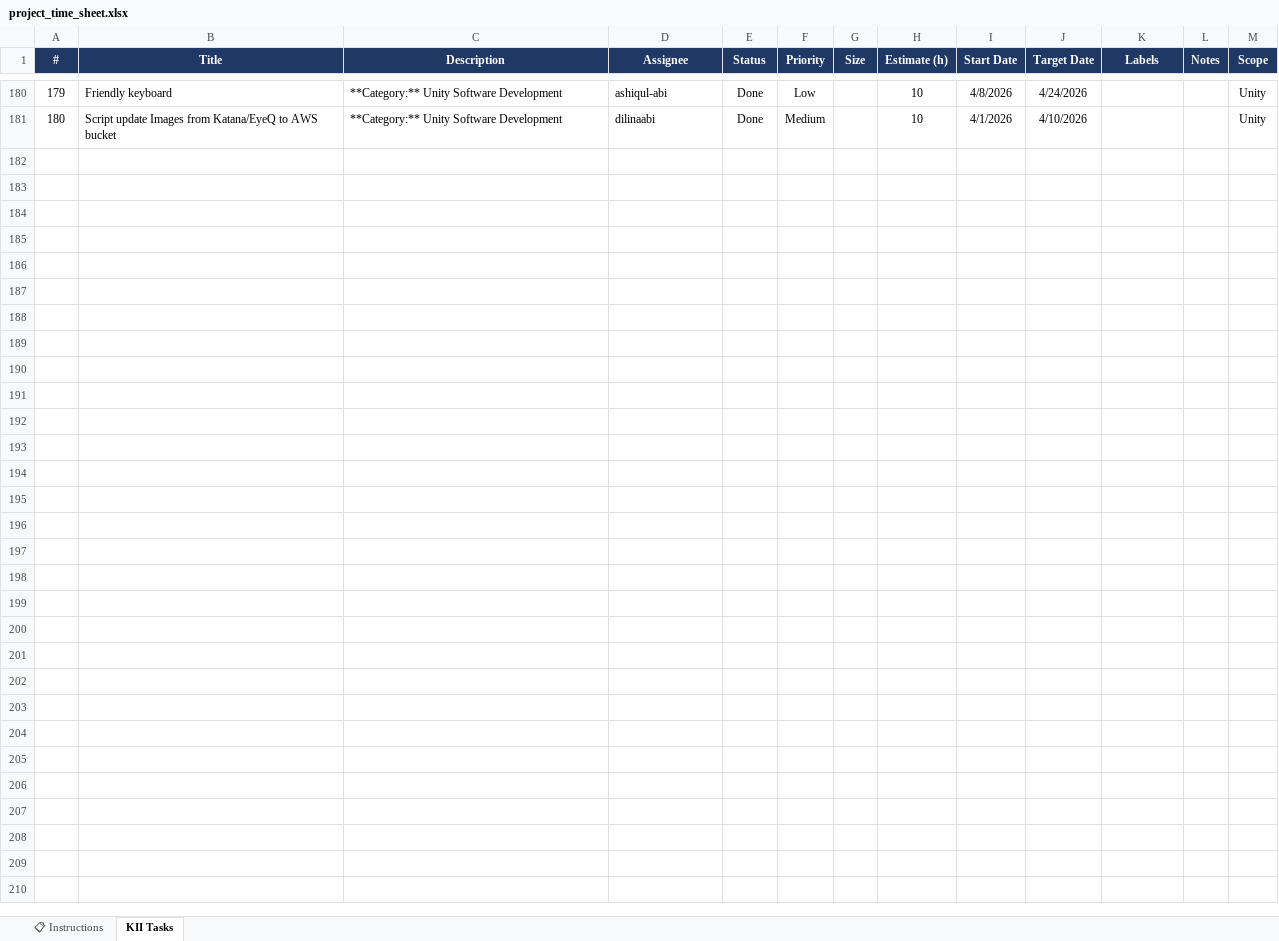
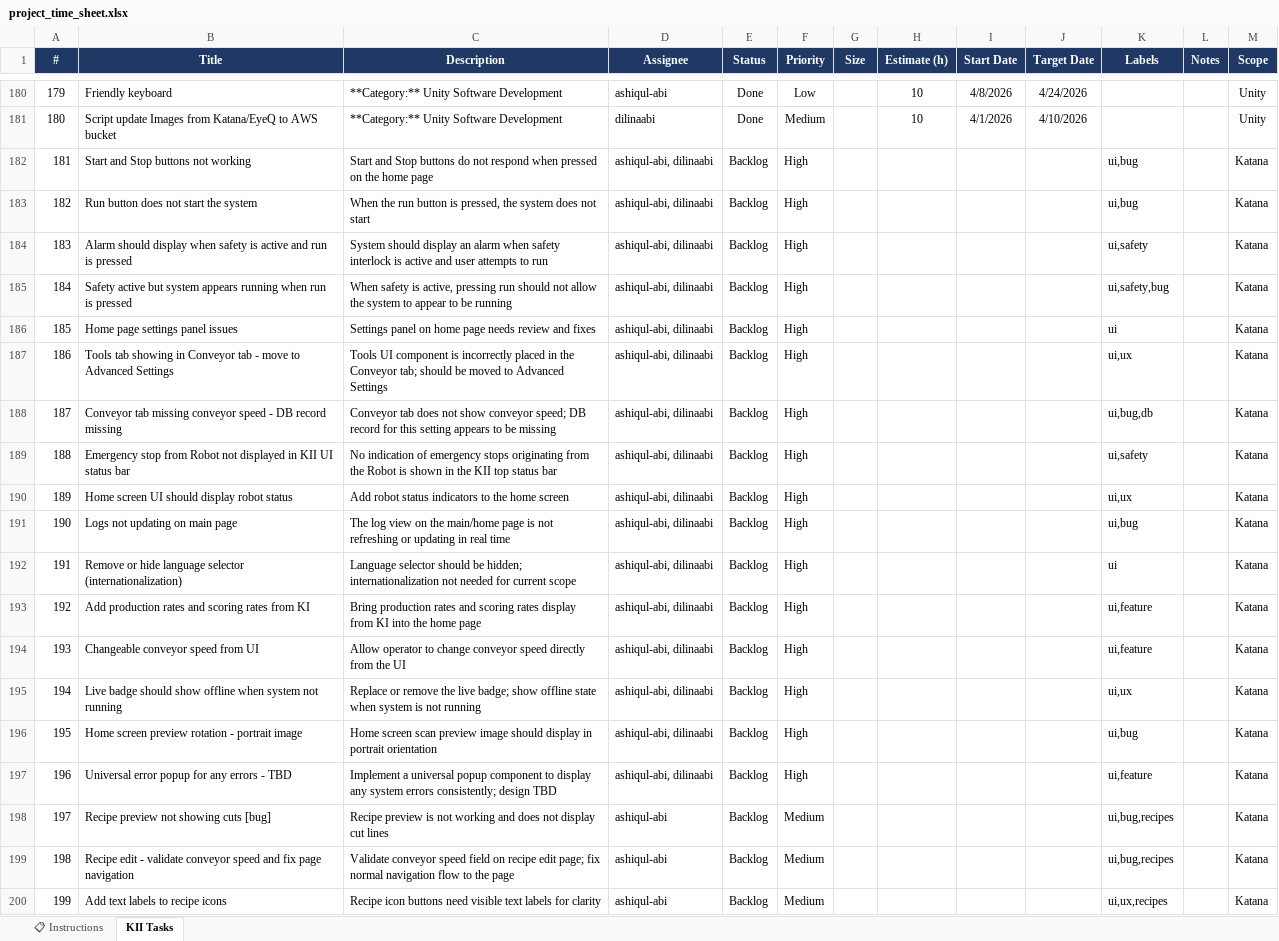
Before and after one commit to MauricioDuqueABI/Project-timesheet, an Excel workbook: project_time_sheet.xlsx, sheet KII Tasks, drawn as a sheet; only a part is shown, gaps mark what is left out; values as stored, in another font and other column widths than the file's, no borders; conditional formats not drawn; the diff covers the shown part only; the diff names each change by its address in the sheet, - before the commit and + after, or states it on an @@ line.

Commit message:
Sync 2026-07-02 08:37 - add tasks 181-232 (52 new KII tasks)

```diff
--- a/project_time_sheet.xlsx (sheet KII Tasks)
+++ b/project_time_sheet.xlsx (sheet KII Tasks)
+row 182: 181 | Start and Stop buttons not working | Start and Stop buttons do not respond when pressed on the home page | ashiqul-abi, dilinaabi | Backlog | High |  |  |  |  | ui,bug |  | Katana
+row 183: 182 | Run button does not start the system | When the run button is pressed, the system does not start | ashiqul-abi, dilinaabi | Backlog | High |  |  |  |  | ui,bug |  | Katana
+row 184: 183 | Alarm should display when safety is active and run is pressed | System should display an alarm when safety interlock is active and user attempts to run | ashiqul-abi, dilinaabi | Backlog | High |  |  |  |  | ui,safety |  | Katana
+row 185: 184 | Safety active but system appears running when run is pressed | When safety is active, pressing run should not allow the system to appear to be running | ashiqul-abi, dilinaabi | Backlog | High |  |  |  |  | ui,safety,bug |  | Katana
+row 186: 185 | Home page settings panel issues | Settings panel on home page needs review and fixes | ashiqul-abi, dilinaabi | Backlog | High |  |  |  |  | ui |  | Katana
+row 187: 186 | Tools tab showing in Conveyor tab - move to Advanced Settings | Tools UI component is incorrectly placed in the Conveyor tab; should be moved to Advanced Settings | ashiqul-abi, dilinaabi | Backlog | High |  |  |  |  | ui,ux |  | Katana
+row 188: 187 | Conveyor tab missing conveyor speed - DB record missing | Conveyor tab does not show conveyor speed; DB record for this setting appears to be missing | ashiqul-abi, dilinaabi | Backlog | High |  |  |  |  | ui,bug,db |  | Katana
+row 189: 188 | Emergency stop from Robot not displayed in KII UI status bar | No indication of emergency stops originating from the Robot is shown in the KII top status bar | ashiqul-abi, dilinaabi | Backlog | High |  |  |  |  | ui,safety |  | Katana
+row 190: 189 | Home screen UI should display robot status | Add robot status indicators to the home screen | ashiqul-abi, dilinaabi | Backlog | High |  |  |  |  | ui,ux |  | Katana
+row 191: 190 | Logs not updating on main page | The log view on the main/home page is not refreshing or updating in real time | ashiqul-abi, dilinaabi | Backlog | High |  |  |  |  | ui,bug |  | Katana
+row 192: 191 | Remove or hide language selector (internationalization) | Language selector should be hidden; internationalization not needed for current scope | ashiqul-abi, dilinaabi | Backlog | High |  |  |  |  | ui |  | Katana
+row 193: 192 | Add production rates and scoring rates from KI | Bring production rates and scoring rates display from KI into the home page | ashiqul-abi, dilinaabi | Backlog | High |  |  |  |  | ui,feature |  | Katana
+row 194: 193 | Changeable conveyor speed from UI | Allow operator to change conveyor speed directly from the UI | ashiqul-abi, dilinaabi | Backlog | High |  |  |  |  | ui,feature |  | Katana
+row 195: 194 | Live badge should show offline when system not running | Replace or remove the live badge; show offline state when system is not running | ashiqul-abi, dilinaabi | Backlog | High |  |  |  |  | ui,ux |  | Katana
+row 196: 195 | Home screen preview rotation - portrait image | Home screen scan preview image should display in portrait orientation | ashiqul-abi, dilinaabi | Backlog | High |  |  |  |  | ui,bug |  | Katana
+row 197: 196 | Universal error popup for any errors - TBD | Implement a universal popup component to display any system errors consistently; design TBD | ashiqul-abi, dilinaabi | Backlog | High |  |  |  |  | ui,feature |  | Katana
+row 198: 197 | Recipe preview not showing cuts [bug] | Recipe preview is not working and does not display cut lines | ashiqul-abi | Backlog | Medium |  |  |  |  | ui,bug,recipes |  | Katana
+row 199: 198 | Recipe edit - validate conveyor speed and fix page navigation | Validate conveyor speed field on recipe edit page; fix normal navigation flow to the page | ashiqul-abi | Backlog | Medium |  |  |  |  | ui,bug,recipes |  | Katana
+row 200: 199 | Add text labels to recipe icons | Recipe icon buttons need visible text labels for clarity | ashiqul-abi | Backlog | Medium |  |  |  |  | ui,ux,recipes |  | Katana
```
Also changed, not shown: 34 added rows elsewhere in this sheet, 1 other file.
